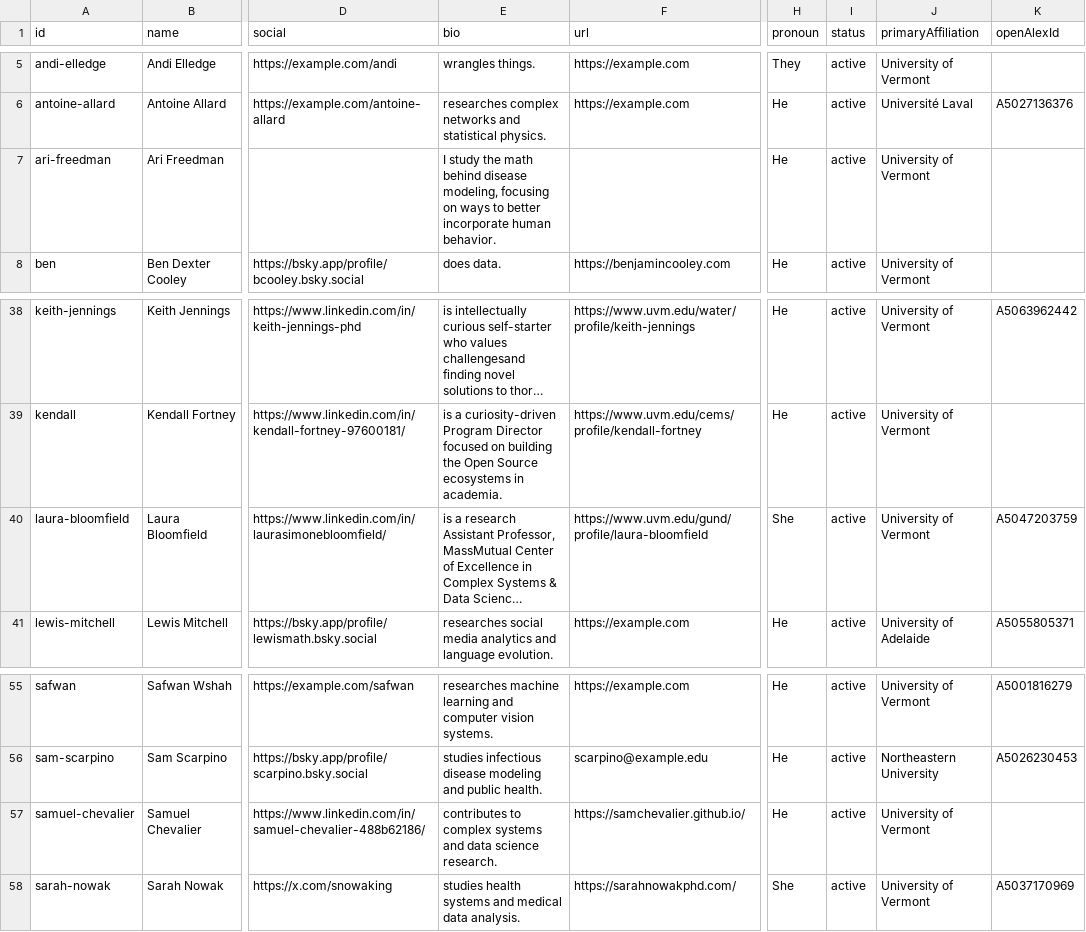
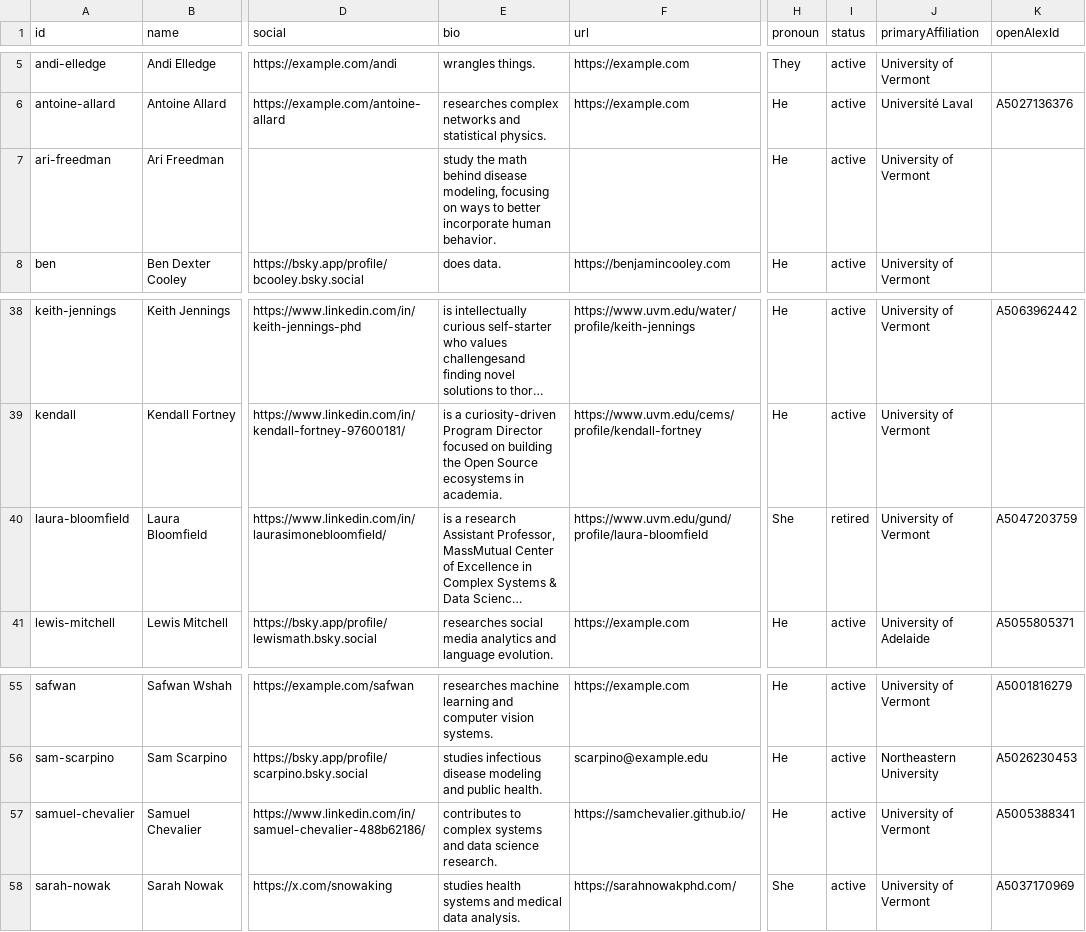
Before and after one commit to Vermont-Complex-Systems/vcsi-website, a CSV file: src/data/members.csv, drawn as a sheet; only a part is shown, gaps mark what is left out; long unchanged cells end in …; the diff names each change by its address in the sheet, - before the commit and + after, or states it on an @@ line.

```diff
--- a/src/data/members.csv
+++ b/src/data/members.csv
-E7 (bio): I study the…
+E7 (bio): study the…
-I40 (status): active
+I40 (status): retired
-K57 (openAlexId): (empty)
+K57 (openAlexId): A5005388341
```
Also changed, not shown: 10 other files.
